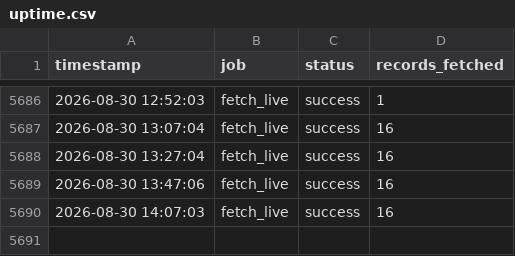
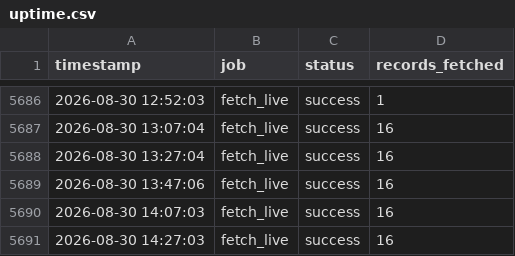
Before and after one commit to nyandajr/global-fuel-watch, a CSV file: logs/uptime.csv, drawn as a sheet; only a part is shown, gaps mark what is left out.

Commit message:
live: fx update — 16 pairs | USD/EUR 0.8615 | USD/GBP 0.7379 | USD/CNY 6.7459

```diff
--- a/logs/uptime.csv
+++ b/logs/uptime.csv
@@ -5690 +5690,2 @@ timestamp,job,status,records_fetched
 2026-08-30 14:07:03,fetch_live,success,16
+2026-08-30 14:27:03,fetch_live,success,16
```
Also changed, not shown: 2 other files.
